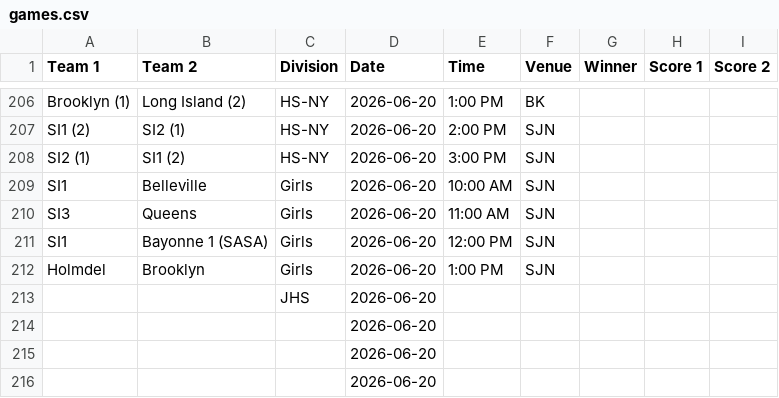
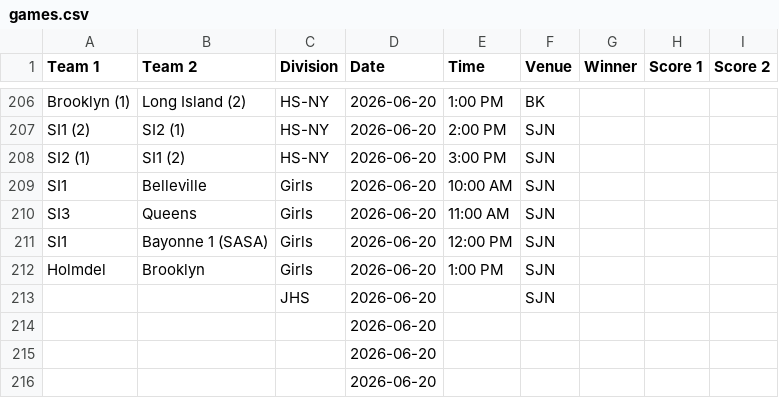
Before and after one commit to nacopticleague/full-schedule-homepage, a CSV file: data/games.csv, drawn as a sheet; only a part is shown, gaps mark what is left out.

Commit message:
Update data/games.csv from Google Sheet

```diff
--- a/data/games.csv
+++ b/data/games.csv
@@ -212,3 +212,3 @@ SI1,Bayonne 1 (SASA),Girls,2026-06-20,12:00 PM,SJN,,,
 Holmdel,Brooklyn,Girls,2026-06-20,1:00 PM,SJN,,,
-,,JHS,2026-06-20,,,,,
+,,JHS,2026-06-20,,SJN,,,
 ,,,2026-06-20,,,,,
```
